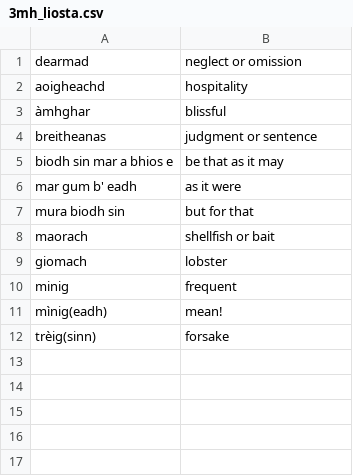
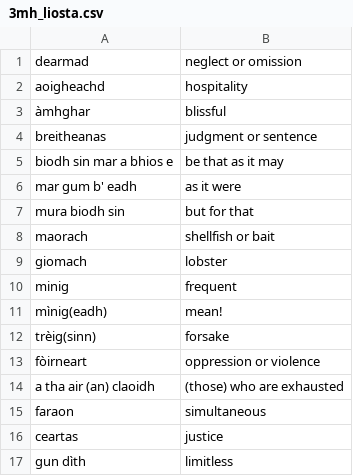
Before and after one commit to matthewmaclennan/gaidhlig, a CSV file: 3mh_liosta.csv, drawn as a sheet; the diff names each change by its address in the sheet, - before the commit and + after, or states it on an @@ line.

Commit message:
Update 3mh_liosta.csv

```diff
--- a/3mh_liosta.csv
+++ b/3mh_liosta.csv
+row 13: fòirneart | oppression or violence
+row 14: a tha air (an) claoidh | (those) who are exhausted
+row 15: faraon | simultaneous
+row 16: ceartas | justice
+row 17: gun dìth | limitless
```
